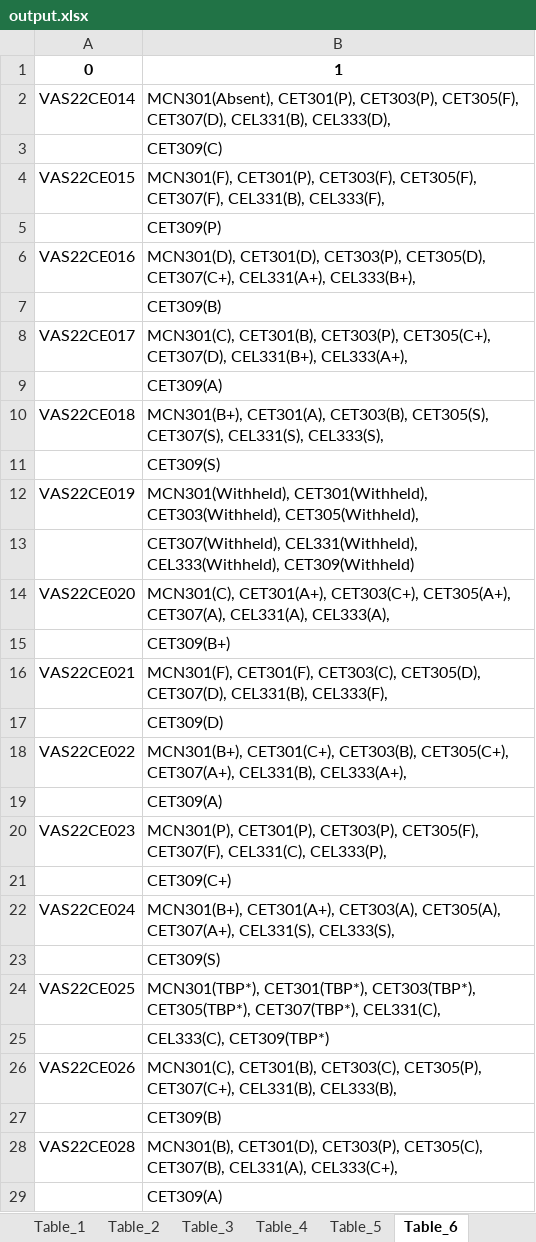
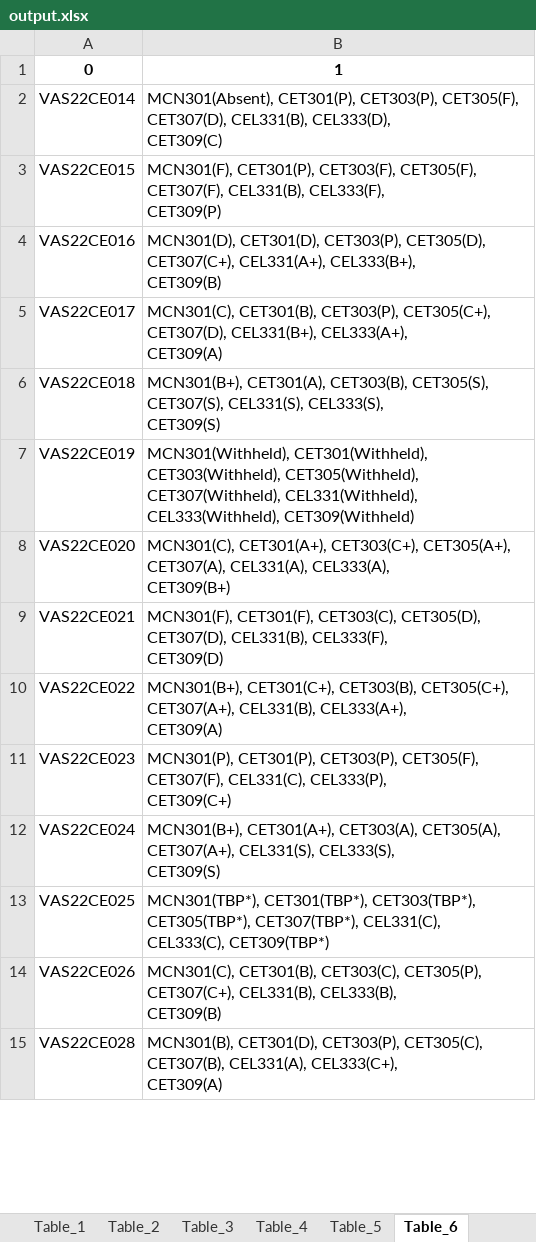
Before and after one commit to binilbp/KTUpdf2xl, an Excel workbook: output.xlsx, sheet Table_6, drawn as a sheet; only a part is shown; values as stored, in another font and other column widths than the file's, no borders; removed rows and columns are numbered as before the commit, all else as after; ↵ is a line break in a cell; the diff covers the shown part only; the diff names each change by its address in the sheet, - before the commit and + after, or states it on an @@ line.

```diff
--- a/output.xlsx (sheet Table_6)
+++ b/output.xlsx (sheet Table_6)
-B2: …CEL331(B), CEL333(D),
+B2: …CEL331(B), CEL333(D), ↵ CET309(C)
-row 3:  | CET309(C)
-B3: …CEL331(B), CEL333(F),
+B3: …CEL331(B), CEL333(F), ↵ CET309(P)
-row 5:  | CET309(P)
-B4: …CEL331(A+), CEL333(B+),
+B4: …CEL331(A+), CEL333(B+), ↵ CET309(B)
-row 7:  | CET309(B)
-B5: …CEL331(B+), CEL333(A+),
+B5: …CEL331(B+), CEL333(A+), ↵ CET309(A)
-row 9:  | CET309(A)
-B6: …CEL331(S), CEL333(S),
+B6: …CEL331(S), CEL333(S), ↵ CET309(S)
-row 11:  | CET309(S)
-B7: …CET303(Withheld), CET305(Withheld),
+B7: …CET303(Withheld), CET305(Withheld), ↵ CET307(Withheld), CEL331(Withheld), CEL333(Withheld), CET309(Withheld)
-row 13:  | CET307(Withheld), CEL331(Withheld), CEL333(Withheld), CET309(Withheld)
-B8: …CEL331(A), CEL333(A),
+B8: …CEL331(A), CEL333(A), ↵ CET309(B+)
-row 15:  | CET309(B+)
-B9: …CEL331(B), CEL333(F),
+B9: …CEL331(B), CEL333(F), ↵ CET309(D)
-row 17:  | CET309(D)
-B10: …CEL331(B), CEL333(A+),
+B10: …CEL331(B), CEL333(A+), ↵ CET309(A)
-row 19:  | CET309(A)
-B11: …CEL331(C), CEL333(P),
+B11: …CEL331(C), CEL333(P), ↵ CET309(C+)
-row 21:  | CET309(C+)
-B12: …CEL331(S), CEL333(S),
+B12: …CEL331(S), CEL333(S), ↵ CET309(S)
-row 23:  | CET309(S)
-B13: …CET307(TBP*), CEL331(C),
+B13: …CET307(TBP*), CEL331(C), ↵ CEL333(C), CET309(TBP*)
-row 25:  | CEL333(C), CET309(TBP*)
-B14: …CEL331(B), CEL333(B),
+B14: …CEL331(B), CEL333(B), ↵ CET309(B)
-row 27:  | CET309(B)
-B15: …CEL331(A), CEL333(C+),
+B15: …CEL331(A), CEL333(C+), ↵ CET309(A)
-row 29:  | CET309(A)
```
Also changed, not shown: 4 removed rows and 4 edited cells elsewhere in this sheet, sheet Table_11, sheet Table_22, sheet Table_39, sheet Table_37, sheet Table_38, sheet Table_23, 37 more sheets, other sheet tabs, 4 other files.
